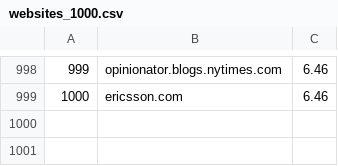
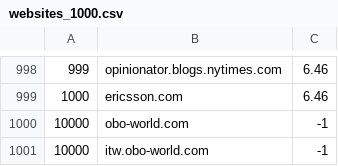
Before and after one commit to alexandre-mazel/electronoos, a CSV file: reverse_dns/websites_1000.csv, drawn as a sheet; only a part is shown, gaps mark what is left out.

```diff
--- a/reverse_dns/websites_1000.csv
+++ b/reverse_dns/websites_1000.csv
@@ -999 +999,3 @@
 1000,"ericsson.com",6.46
+10000,"obo-world.com",-1
+10000,"itw.obo-world.com",-1
```
Also changed, not shown: 2 other files.
